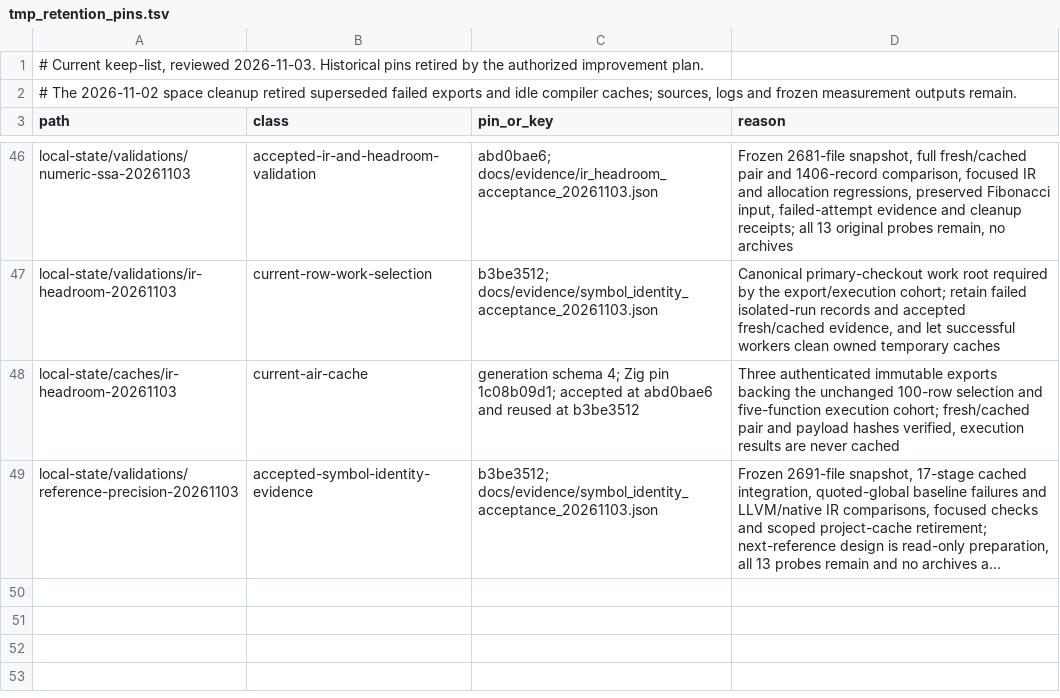
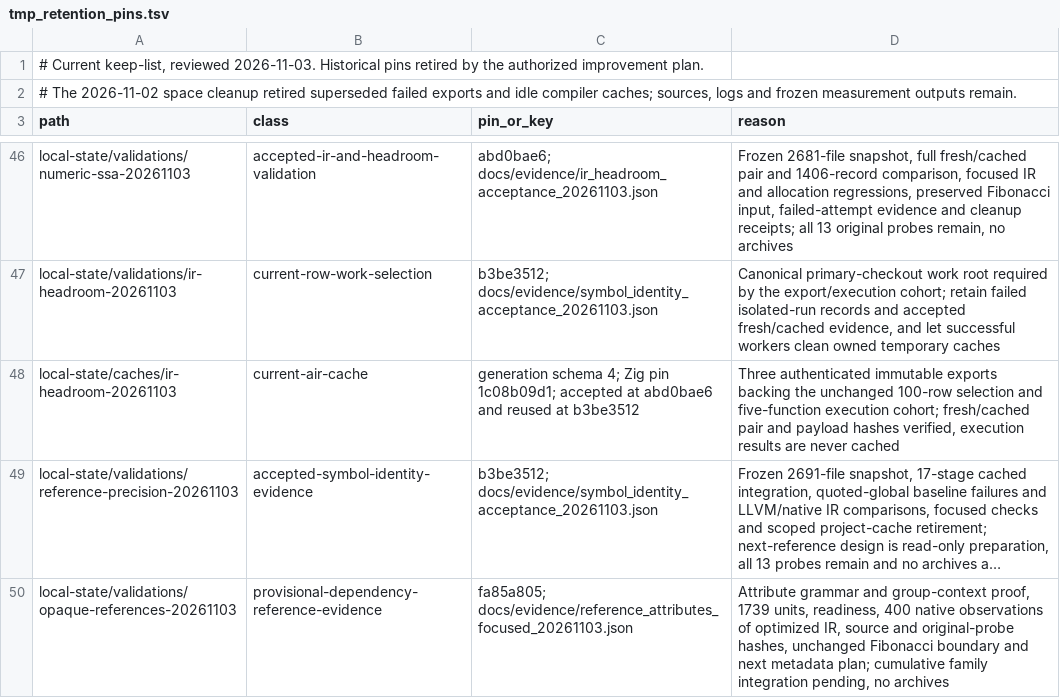
Before and after one commit to alogic0/z-llvm, a TSV file: docs/evidence/tmp_retention_pins.tsv, drawn as a sheet; only a part is shown, gaps mark what is left out; long unchanged cells end in …; the diff names each change by its address in the sheet, - before the commit and + after, or states it on an @@ line.

Commit message:
docs: record provisional attribute reference proof
Record the attribute-group implementation, focused and native evidence,
unchanged Fibonacci boundary and remaining metadata/rewrite work. Keep the
accepted revision and fixed counters unchanged until cumulative integration.

```diff
--- a/docs/evidence/tmp_retention_pins.tsv
+++ b/docs/evidence/tmp_retention_pins.tsv
+row 50: local-state/validations/opaque-references-20261103 | provisional-dependency-reference-evidence | fa85a805; docs/evidence/reference_attributes_focused_20261103.json | Attribute grammar and group-context proof, 1739 units, readiness, 400 native observations of optimized IR, source and original-probe hashes, unchanged Fibonacci boundary and next metadata plan; cumulative family integration pending, no archives
```
Also changed, not shown: 5 other files.
